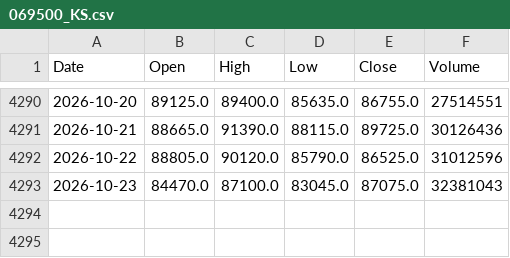
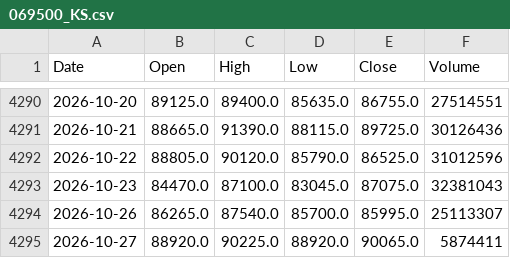
Before and after one commit to flytothejy/market-data, a CSV file: data/069500_KS.csv, drawn as a sheet; only a part is shown, gaps mark what is left out; the diff names each change by its address in the sheet, - before the commit and + after, or states it on an @@ line.

```diff
--- a/data/069500_KS.csv
+++ b/data/069500_KS.csv
+row 4294: 2026-10-26 | 86265.0 | 87540.0 | 85700.0 | 85995.0 | 25113307
+row 4295: 2026-10-27 | 88920.0 | 90225.0 | 88920.0 | 90065.0 | 5874411
```
Also changed, not shown: data/1321_T.csv, data/KQ11.csv, 51 other files.
